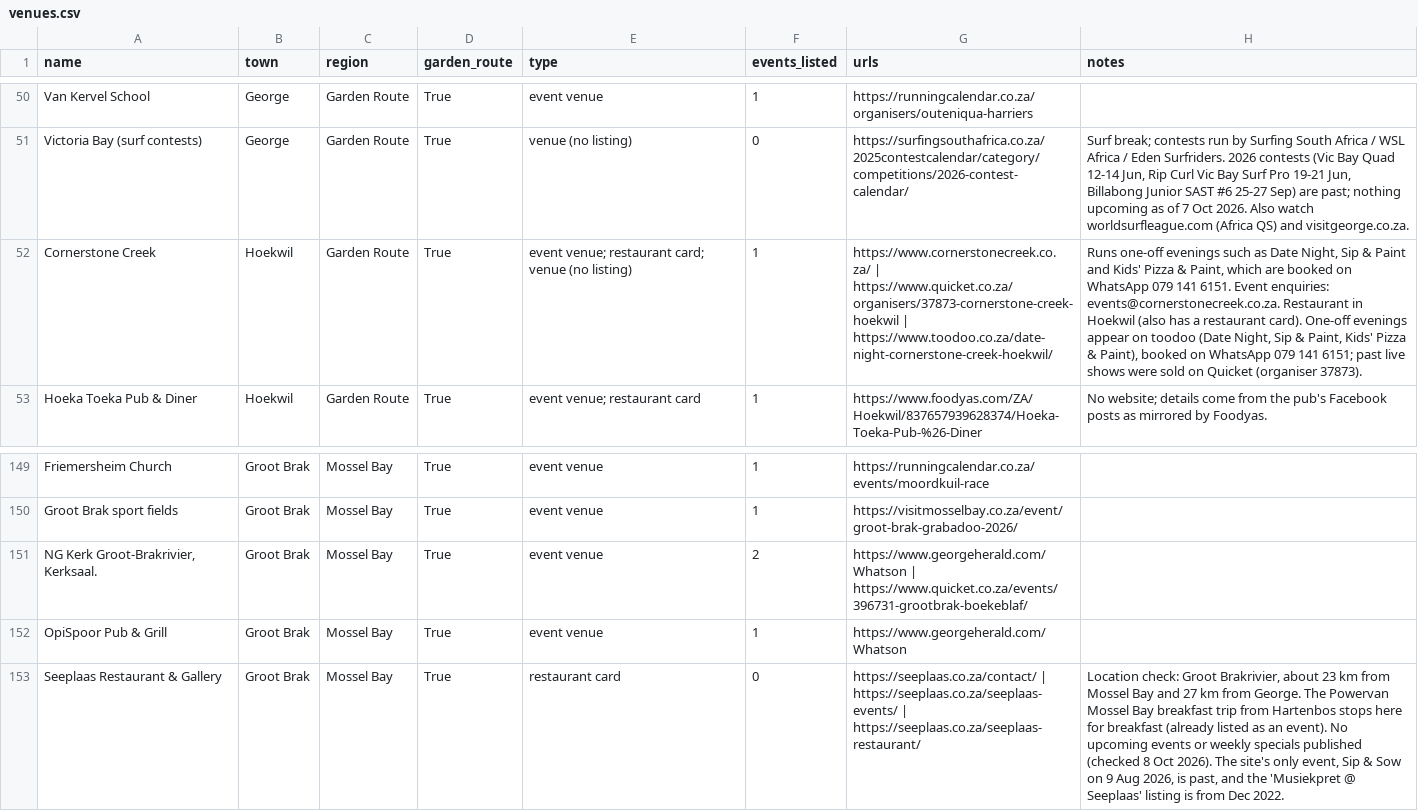
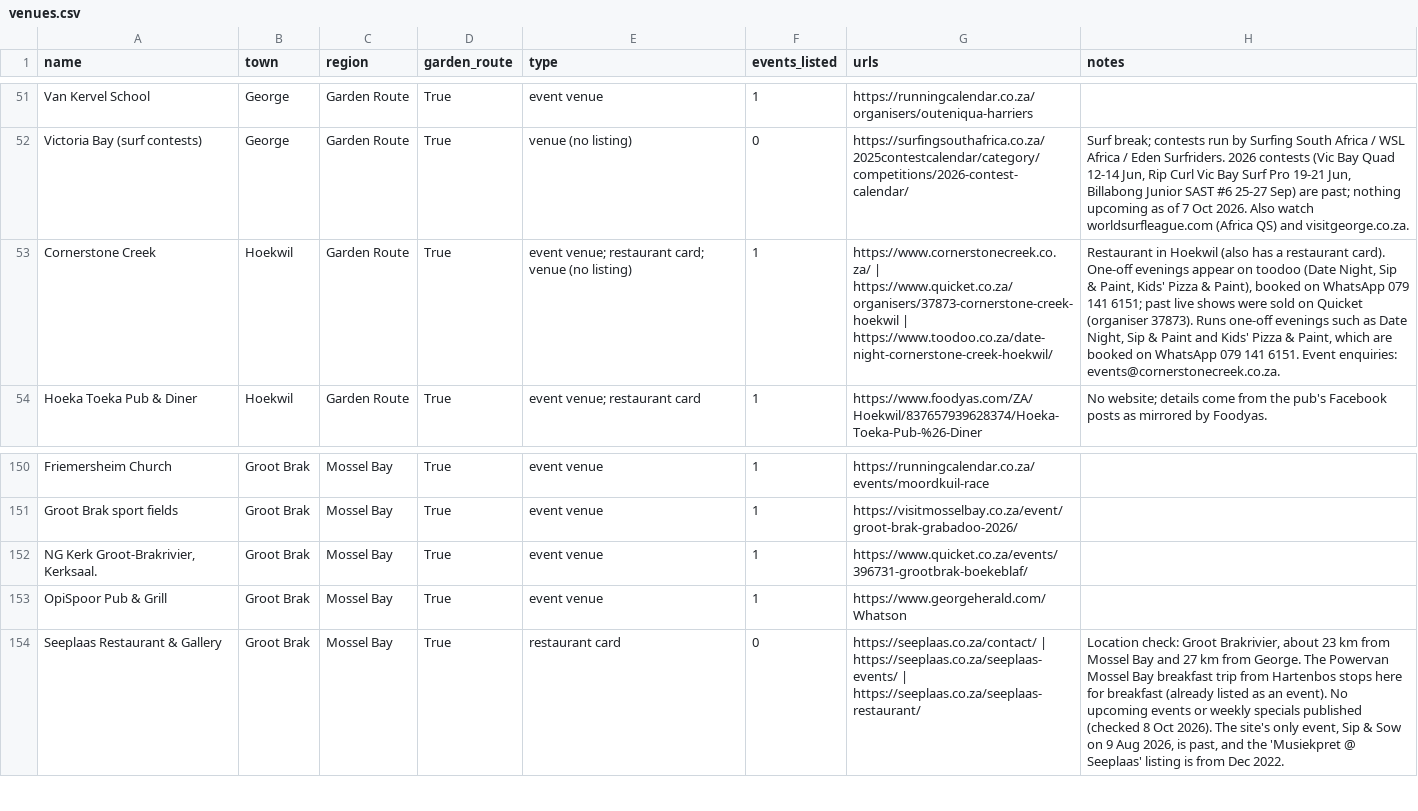
Before and after one commit to christopherAlberts/garden-route-events, a CSV file: tools/venues.csv, drawn as a sheet; only a part is shown, gaps mark what is left out; addresses are those after the commit; the diff covers the shown part only; the diff names each change by its address in the sheet, - before the commit and + after, or states it on an @@ line.

```diff
--- a/tools/venues.csv
+++ b/tools/venues.csv
-H53 (notes): Runs one-off evenings such as Date Night, Sip & Paint and Kids' Pizza & Paint, which are booked on WhatsApp 079 141 6151. Event enquiries: events@cornerstonecreek.co.za. Restaurant in Hoekwil (also has a restaurant card). One-off evenings appear on toodoo (Date Night, Sip & Paint, Kids' Pizza & Paint), booked on WhatsApp 079 141 6151; past live shows were sold on Quicket (organiser 37873).
+H53 (notes): Restaurant in Hoekwil (also has a restaurant card). One-off evenings appear on toodoo (Date Night, Sip & Paint, Kids' Pizza & Paint), booked on WhatsApp 079 141 6151; past live shows were sold on Quicket (organiser 37873). Runs one-off evenings such as Date Night, Sip & Paint and Kids' Pizza & Paint, which are booked on WhatsApp 079 141 6151. Event enquiries: events@cornerstonecreek.co.za.
-F152 (events_listed): 2
+F152 (events_listed): 1
-G152 (urls): https://www.georgeherald.com/Whatson | https://www.quicket.co.za/events/396731-grootbrak-boekeblaf/
+G152 (urls): https://www.quicket.co.za/events/396731-grootbrak-boekeblaf/
```
Also changed, not shown: 1 added row, 4 removed rows and 1 edited cell elsewhere in this file, 14 other files.
